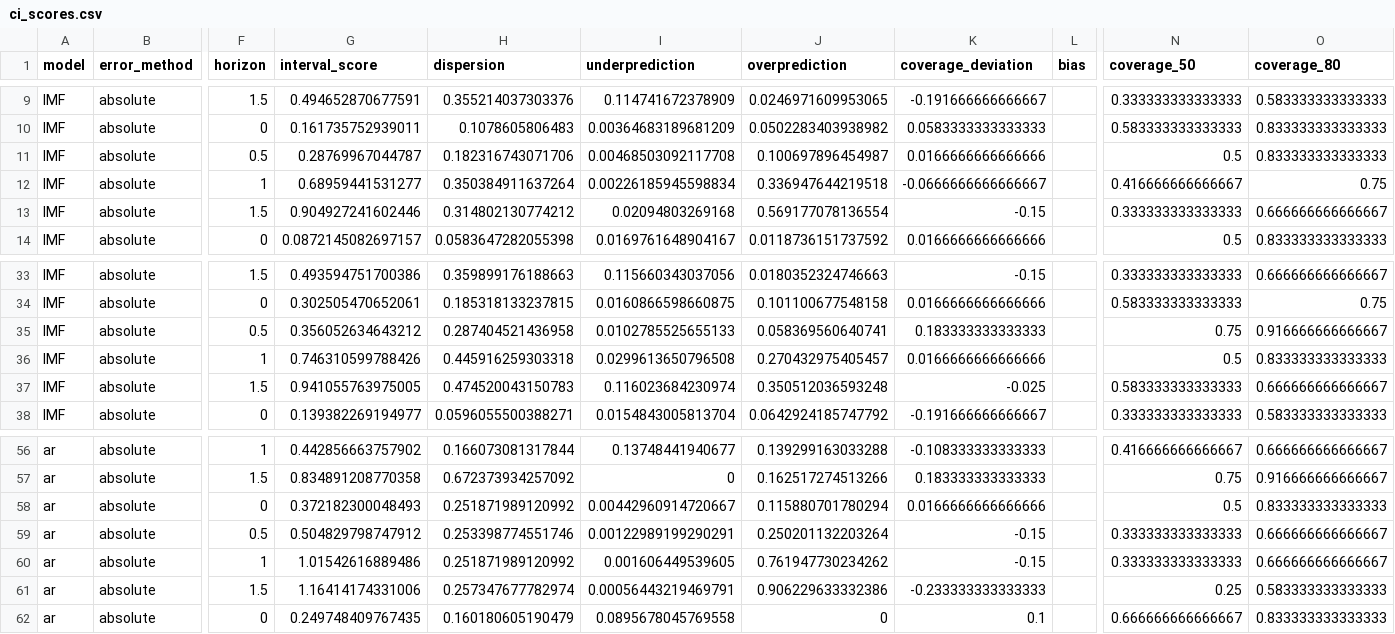
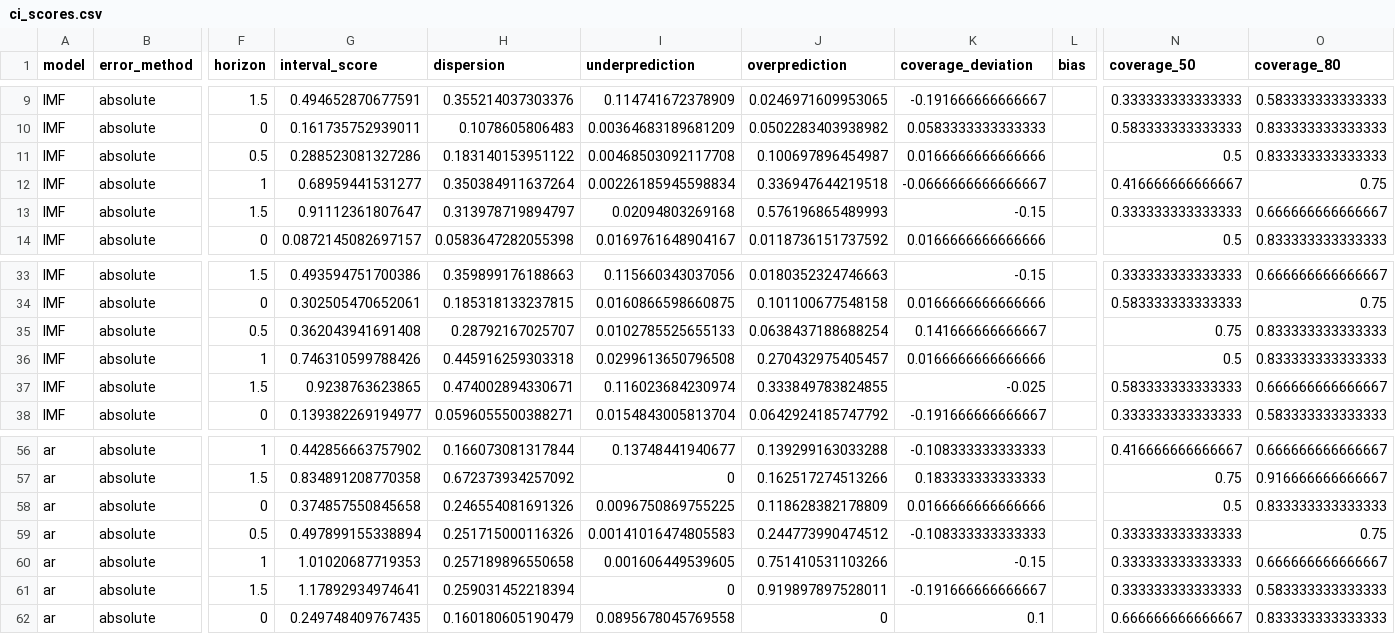
Before and after one commit to fredbec/uqimf, a CSV file: scores/_bvarspecs/ci_scores.csv, drawn as a sheet; only a part is shown, gaps mark what is left out; the diff covers the shown part only; the diff names each change by its address in the sheet, - before the commit and + after, or states it on an @@ line.

```diff
--- a/scores/_bvarspecs/ci_scores.csv
+++ b/scores/_bvarspecs/ci_scores.csv
-G11 (interval_score): 0.28769967044787
+G11 (interval_score): 0.288523081327286
-H11 (dispersion): 0.182316743071706
+H11 (dispersion): 0.183140153951122
-G13 (interval_score): 0.904927241602446
+G13 (interval_score): 0.91112361807647
-H13 (dispersion): 0.314802130774212
+H13 (dispersion): 0.313978719894797
-J13 (overprediction): 0.569177078136554
+J13 (overprediction): 0.576196865489993
-G35 (interval_score): 0.356052634643212
+G35 (interval_score): 0.362043941691408
-H35 (dispersion): 0.287404521436958
+H35 (dispersion): 0.28792167025707
-J35 (overprediction): 0.058369560640741
+J35 (overprediction): 0.0638437188688254
-K35 (coverage_deviation): 0.183333333333333
+K35 (coverage_deviation): 0.141666666666667
-O35 (coverage_80): 0.916666666666667
+O35 (coverage_80): 0.833333333333333
-G37 (interval_score): 0.941055763975005
+G37 (interval_score): 0.9238763623865
-H37 (dispersion): 0.474520043150783
+H37 (dispersion): 0.474002894330671
-J37 (overprediction): 0.350512036593248
+J37 (overprediction): 0.333849783824855
-G58 (interval_score): 0.372182300048493
+G58 (interval_score): 0.374857550845658
-H58 (dispersion): 0.251871989120992
+H58 (dispersion): 0.246554081691326
-I58 (underprediction): 0.00442960914720667
+I58 (underprediction): 0.0096750869755225
-J58 (overprediction): 0.115880701780294
+J58 (overprediction): 0.118628382178809
-G59 (interval_score): 0.504829798747912
+G59 (interval_score): 0.497899155338894
-H59 (dispersion): 0.253398774551746
+H59 (dispersion): 0.251715000116326
-I59 (underprediction): 0.00122989199290291
+I59 (underprediction): 0.00141016474805583
-J59 (overprediction): 0.250201132203264
+J59 (overprediction): 0.244773990474512
-K59 (coverage_deviation): -0.15
+K59 (coverage_deviation): -0.108333333333333
-O59 (coverage_80): 0.666666666666667
+O59 (coverage_80): 0.75
-G60 (interval_score): 1.01542616889486
+G60 (interval_score): 1.01020687719353
-H60 (dispersion): 0.251871989120992
+H60 (dispersion): 0.257189896550658
-J60 (overprediction): 0.761947730234262
+J60 (overprediction): 0.751410531103266
-G61 (interval_score): 1.16414174331006
+G61 (interval_score): 1.17892934974641
-H61 (dispersion): 0.257347677782974
+H61 (dispersion): 0.259031452218394
-I61 (underprediction): 0.00056443219469791
+I61 (underprediction): 0
-J61 (overprediction): 0.906229633332386
+J61 (overprediction): 0.919897897528011
-K61 (coverage_deviation): -0.233333333333333
+K61 (coverage_deviation): -0.191666666666667
-N61 (coverage_50): 0.25
+N61 (coverage_50): 0.333333333333333
```
Also changed, not shown: 55 edited cells elsewhere in this file, quantile_forecasts/quantile_forecasts_ho.csv, quantile_forecasts/toscore_bvarspecs_quantile_forecasts.csv, 16 other files.
